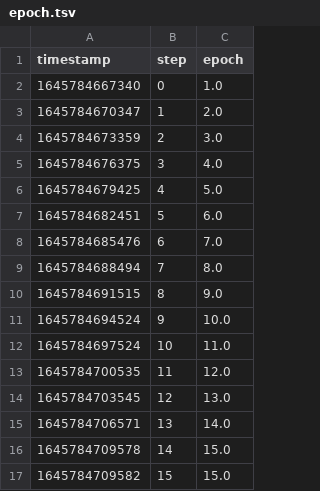
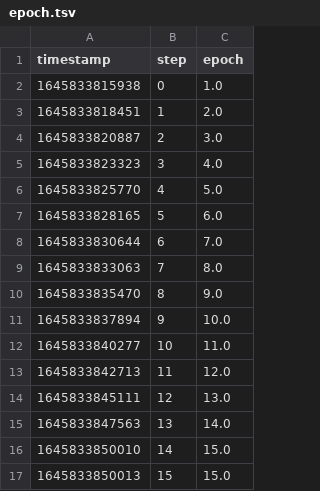
Before and after one commit to iterative/workshop-uncool-mlops-solution, a TSV file: outs/train_metrics/scalars/epoch.tsv, drawn as a sheet.

```diff
--- a/outs/train_metrics/scalars/epoch.tsv
+++ b/outs/train_metrics/scalars/epoch.tsv
@@ -1,17 +1,17 @@
 timestamp	step	epoch
-1645784667340	0	1.0
-1645784670347	1	2.0
-1645784673359	2	3.0
-1645784676375	3	4.0
-1645784679425	4	5.0
-1645784682451	5	6.0
-1645784685476	6	7.0
-1645784688494	7	8.0
-1645784691515	8	9.0
-1645784694524	9	10.0
-1645784697524	10	11.0
-1645784700535	11	12.0
-1645784703545	12	13.0
-1645784706571	13	14.0
-1645784709578	14	15.0
-1645784709582	15	15.0
+1645833815938	0	1.0
+1645833818451	1	2.0
+1645833820887	2	3.0
+1645833823323	3	4.0
+1645833825770	4	5.0
+1645833828165	5	6.0
+1645833830644	6	7.0
+1645833833063	7	8.0
+1645833835470	8	9.0
+1645833837894	9	10.0
+1645833840277	10	11.0
+1645833842713	11	12.0
+1645833845111	12	13.0
+1645833847563	13	14.0
+1645833850010	14	15.0
+1645833850013	15	15.0
```
Also changed, not shown: outs/train_metrics/scalars/eval_accuracy.tsv, outs/train_metrics/scalars/eval_loss.tsv, 14 other files.
